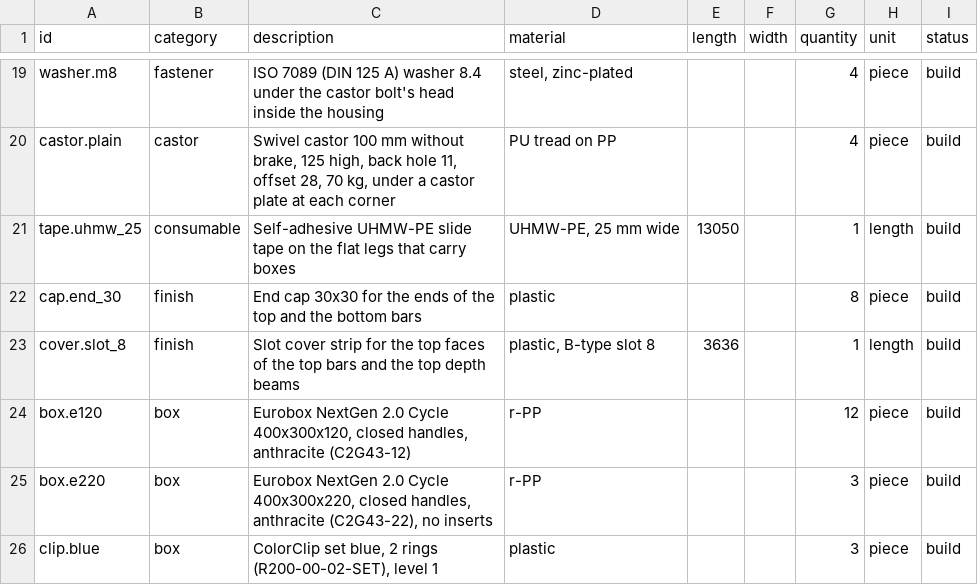
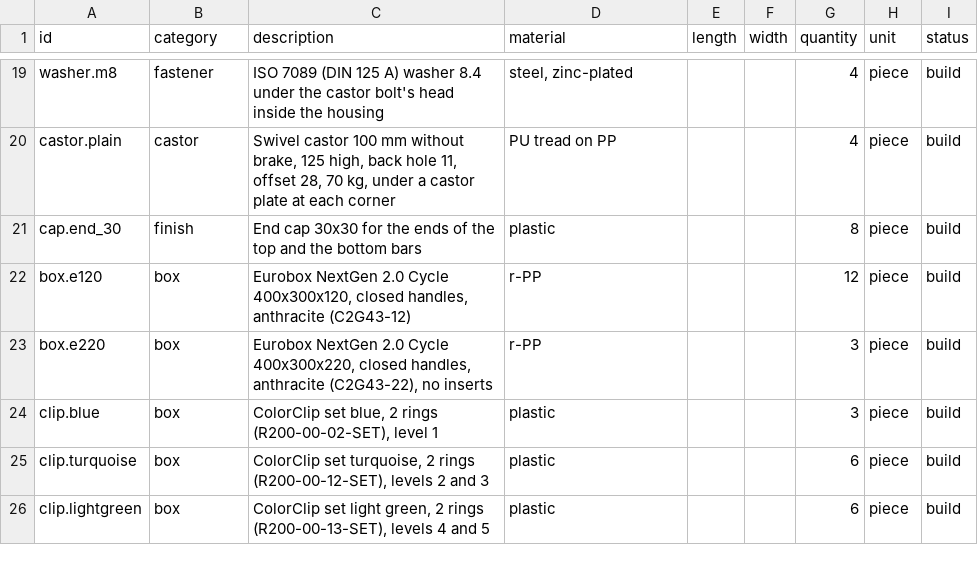
Before and after one commit to countzero/lego_eurobox_rack, a CSV file: bom/parts.csv, drawn as a sheet; only a part is shown, gaps mark what is left out; the shorter side is filled out with more unchanged rows; the diff names each change by its address in the sheet, - before the commit and + after, or states it on an @@ line.

Commit message:
Drop the slide tape and the slot covers
The user's choice: the boxes slide on the bare aluminium of the flat legs and the slots stay open for an industrial look; the slot covers would have sat under the top plate anyway. Only the eight bar end caps stay. Prices, sources and the assembly guide follow; the guide's steps 11 to 13 become 10 to 12.

```diff
--- a/bom/parts.csv
+++ b/bom/parts.csv
-row 21: tape.uhmw_25 | consumable | Self-adhesive UHMW-PE slide tape on the flat legs that carry boxes | UHMW-PE, 25 mm wide | 13050 |  | 1 | length | build
-row 23: cover.slot_8 | finish | Slot cover strip for the top faces of the top bars and the top depth beams | plastic, B-type slot 8 | 3636 |  | 1 | length | build
```
Also changed, not shown: 5 other files.
